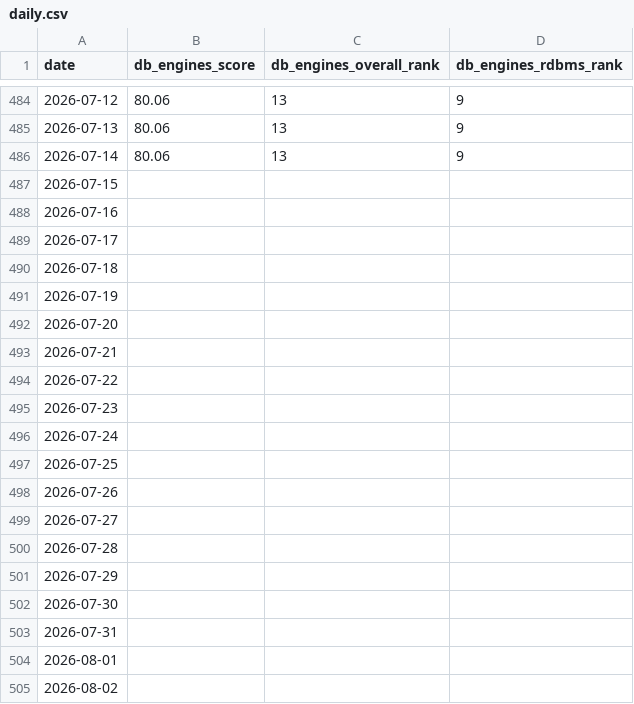
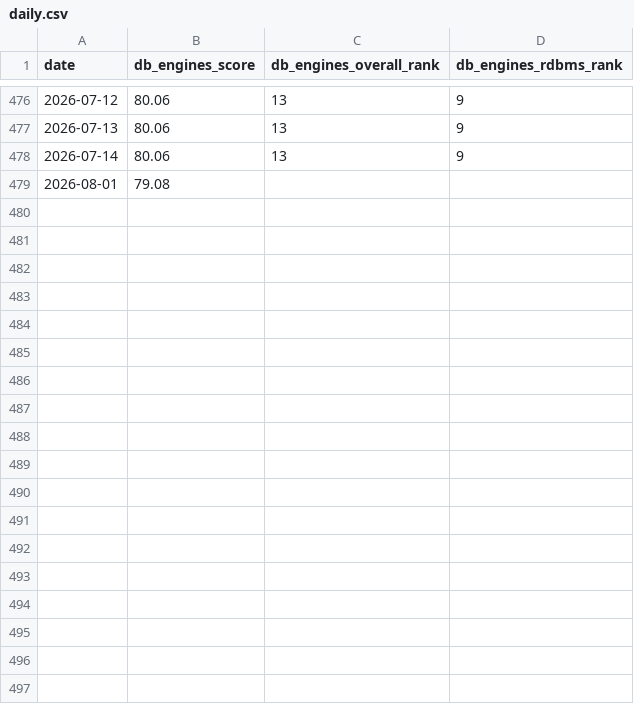
Before and after one commit to robertsilen/mariadb-adoption-index, a CSV file: data/db_engines_score/daily.csv, drawn as a sheet; only a part is shown, gaps mark what is left out; the diff covers the shown part only.

```diff
--- a/data/db_engines_score/daily.csv
+++ b/data/db_engines_score/daily.csv
@@ -486,20 +478,2 @@ date,db_engines_score,db_engines_overall_rank,db_engines_rdbms_rank
 2026-07-14,80.06,13,9
-2026-07-15,,,
-2026-07-16,,,
-2026-07-17,,,
-2026-07-18,,,
-2026-07-19,,,
-2026-07-20,,,
-2026-07-21,,,
-2026-07-22,,,
-2026-07-23,,,
-2026-07-24,,,
-2026-07-25,,,
-2026-07-26,,,
-2026-07-27,,,
-2026-07-28,,,
-2026-07-29,,,
-2026-07-30,,,
-2026-07-31,,,
-2026-08-01,,,
-2026-08-02,,,
+2026-08-01,79.08,,
```
Also changed, not shown: 52 removed rows elsewhere in this file, data/db_engines_score/monthly.csv, 1 other file.
